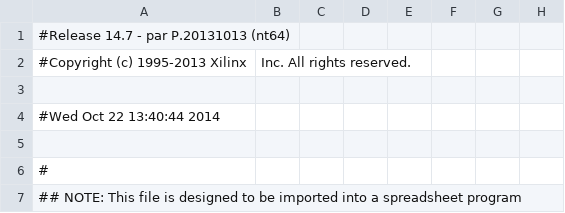
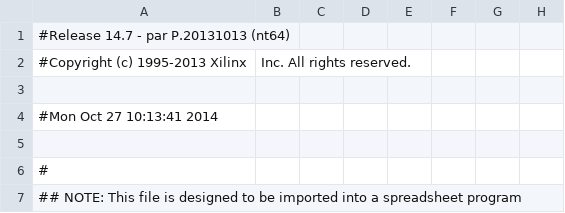
Before and after one commit to jsturdy/GLIB, a CSV file: amc_glib/trunk/glib_v3/fw/fpga/prj/ipbus_slave/glib_top_pad.csv, drawn as a sheet; only a part is shown; the diff names each change by its address in the sheet, - before the commit and + after, or states it on an @@ line.

Commit message:
Added dummy tracking data for software developpers

```diff
--- a/amc_glib/trunk/glib_v3/fw/fpga/prj/ipbus_slave/glib_top_pad.csv
+++ b/amc_glib/trunk/glib_v3/fw/fpga/prj/ipbus_slave/glib_top_pad.csv
-A4: #Wed Oct 22 13:40:44 2014
+A4: #Mon Oct 27 10:13:41 2014
```
Also changed, not shown: 56 other files.
